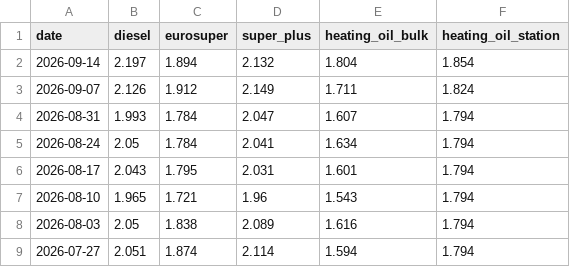
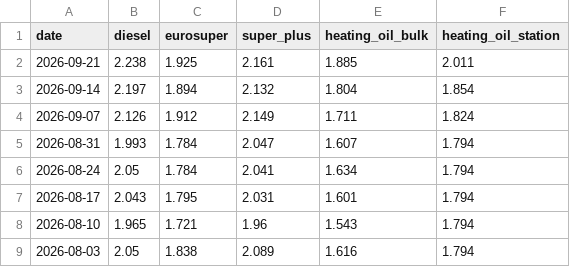
Before and after one commit to zapster/bmwet-treibstoffpreise, a CSV file: public/api/v1/prices.csv, drawn as a sheet; only a part is shown; the shorter side is filled out with more unchanged rows.

```diff
--- a/public/api/v1/prices.csv
+++ b/public/api/v1/prices.csv
@@ -1,2 +1,3 @@
 date,diesel,eurosuper,super_plus,heating_oil_bulk,heating_oil_station
+2026-09-21,2.238,1.925,2.161,1.885,2.011
 2026-09-14,2.197,1.894,2.132,1.804,1.854
```
Also changed, not shown: 3 other files.
